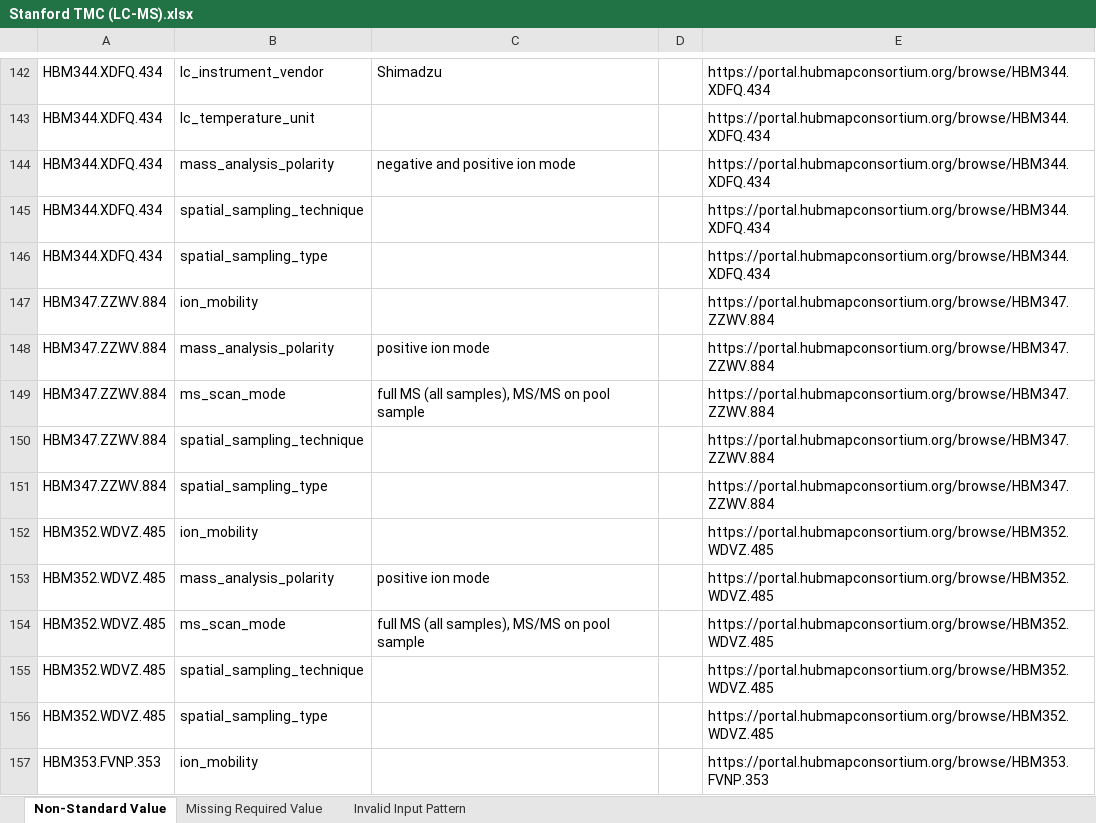
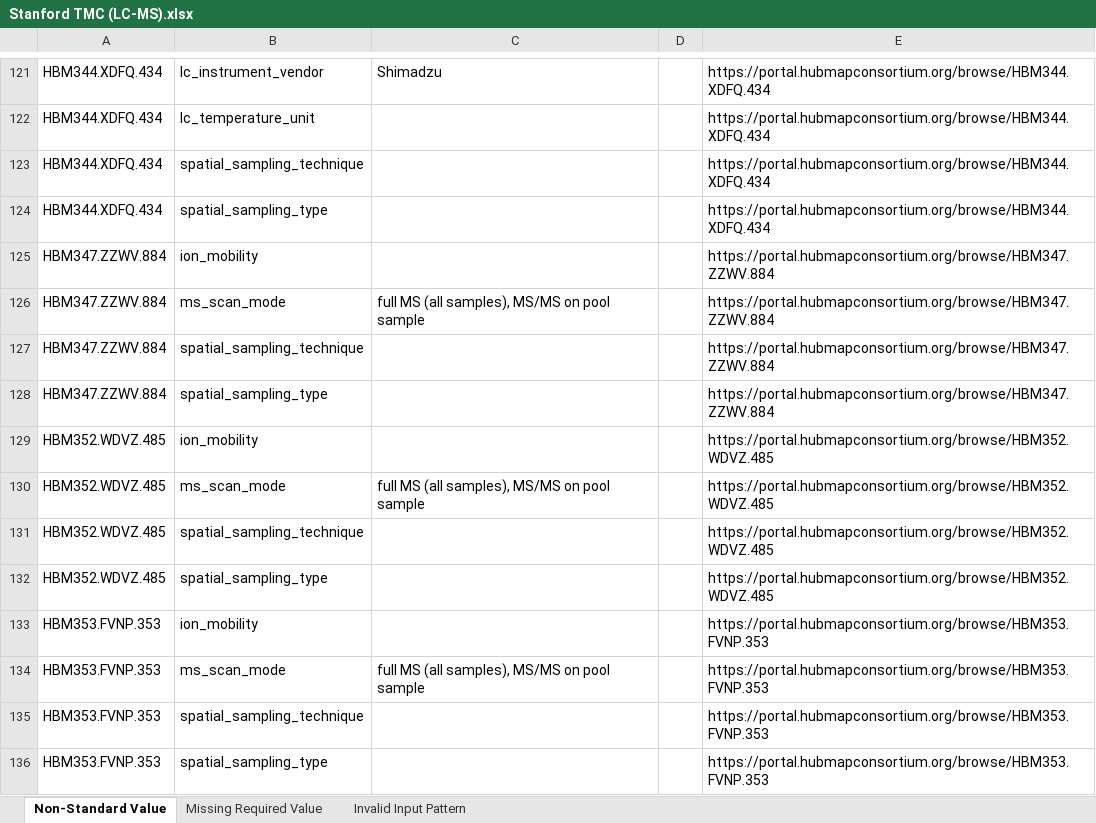
Before and after one commit to hubmapconsortium/reharmonize-legacy-metadata, an Excel workbook: metadata/lcms/todo/Stanford TMC (LC-MS).xlsx, sheet Non-Standard Value, drawn as a sheet; only a part is shown, gaps mark what is left out; the shorter side is filled out with more unchanged rows; values as stored, in another font and other column widths than the file's, no borders; the diff covers the shown part only; the diff names each change by its address in the sheet, - before the commit and + after, or states it on an @@ line.

```diff
--- a/metadata/lcms/todo/Stanford TMC (LC-MS).xlsx (sheet Non-Standard Value)
+++ b/metadata/lcms/todo/Stanford TMC (LC-MS).xlsx (sheet Non-Standard Value)
-row 144: HBM344.XDFQ.434 | mass_analysis_polarity | negative and positive ion mode |  | https://portal.hubmapconsortium.org/browse/HBM344.XDFQ.434
-row 148: HBM347.ZZWV.884 | mass_analysis_polarity | positive ion mode |  | https://portal.hubmapconsortium.org/browse/HBM347.ZZWV.884
-row 153: HBM352.WDVZ.485 | mass_analysis_polarity | positive ion mode |  | https://portal.hubmapconsortium.org/browse/HBM352.WDVZ.485
```
Also changed, not shown: 217 removed rows and 4 edited cells elsewhere in this sheet, metadata/lcms/todo/Northwestern RTI (LC-MS).xlsx, metadata/lcms/todo/TTD - Pacific Northwest National Laboratory (LC-MS).xlsx, 1 other file.
